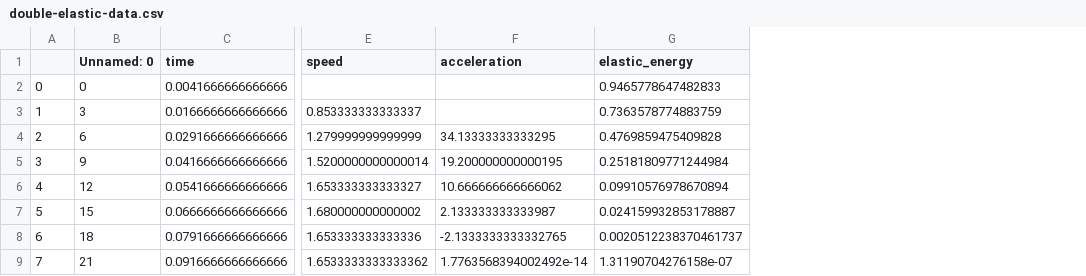
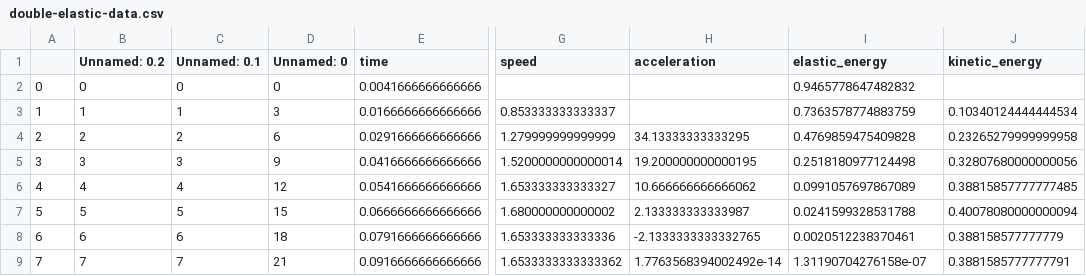
Before and after one commit to bmartinezcarpineti/fisica-1, a CSV file: src/data/double-elastic-data.csv, drawn as a sheet; only a part is shown, gaps mark what is left out; addresses are those after the commit; the diff names each change by its address in the sheet, - before the commit and + after, or states it on an @@ line.

```diff
--- a/src/data/double-elastic-data.csv
+++ b/src/data/double-elastic-data.csv
+column B (Unnamed: 0.2), rows 2-9: 0 | 1 | 2 | 3 | 4 | 5 | 6 | 7
+column C (Unnamed: 0.1), rows 2-9: 0 | 1 | 2 | 3 | 4 | 5 | 6 | 7
+column J (kinetic_energy), rows 3-9: 0.10340124444444534 | 0.23265279999999958 | 0.32807680000000056 | 0.38815857777777485 | 0.40078080000000094 | 0.388158577777779 | 0.3881585777777791
-I2 (elastic_energy): 0.9465778647482833
+I2 (elastic_energy): 0.9465778647482832
-I5 (elastic_energy): 0.25181809771244984
+I5 (elastic_energy): 0.2518180977124498
-I6 (elastic_energy): 0.09910576978670894
+I6 (elastic_energy): 0.0991057697867089
-I7 (elastic_energy): 0.024159932853178887
+I7 (elastic_energy): 0.0241599328531788
-I8 (elastic_energy): 0.0020512238370461737
+I8 (elastic_energy): 0.0020512238370461
```
Also changed, not shown: src/data/friction-data.csv, src/data/series-elastic-data.csv, 10 other files.
